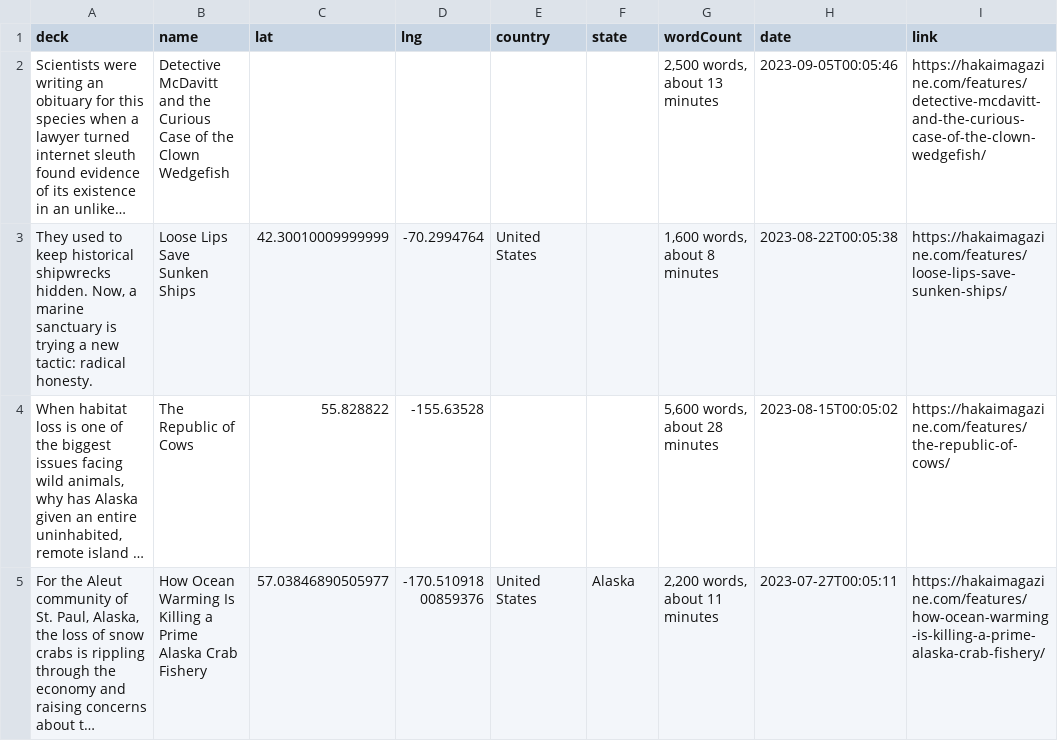
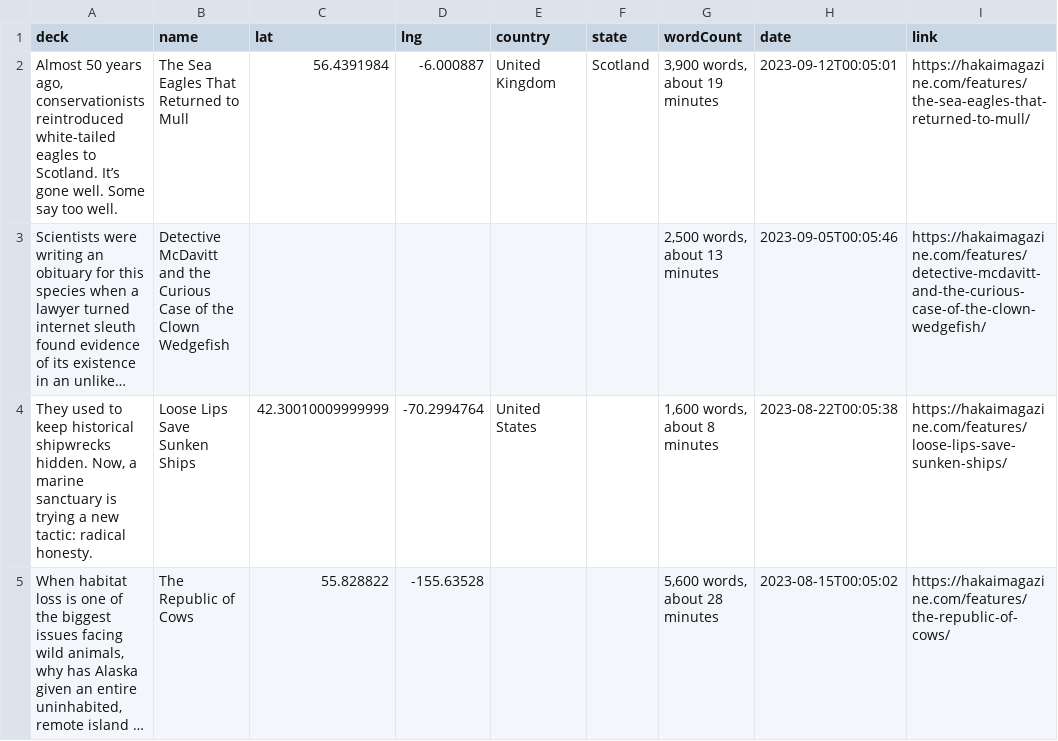
Before and after one commit to HakaiInstitute/magazine-visualizations, a CSV file: list.csv, drawn as a sheet; only a part is shown; the shorter side is filled out with more unchanged rows; long unchanged cells end in …; the diff names each change by its address in the sheet, - before the commit and + after, or states it on an @@ line.

```diff
--- a/list.csv
+++ b/list.csv
+row 2: Almost 50 years ago, conservationists reintroduced white-tailed eagles to Scotland. It’s gone well. Some say too well. | The Sea Eagles That Returned to Mull | 56.4391984 | -6.000887 | United Kingdom | Scotland | 3,900 words, about 19 minutes | 2023-09-12T00:05:01 | https://hakaimagazine.com/features/the-sea-eagles-that-returned-to-mull/
```
